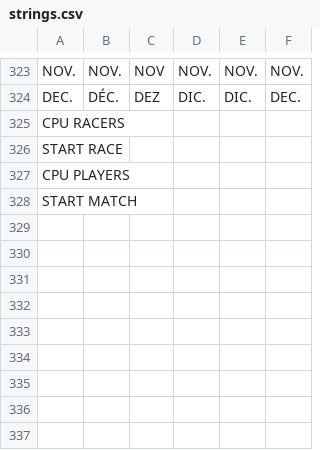
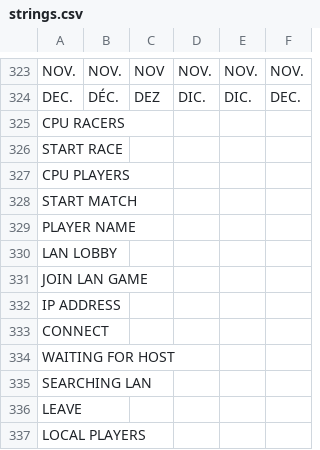
Before and after one commit to Mirmirmi/CroMagRally, a CSV file: Data/System/strings.csv, drawn as a sheet; only a part is shown, gaps mark what is left out; the diff names each change by its address in the sheet, - before the commit and + after, or states it on an @@ line.

Commit message:
Add host-authoritative ENet LAN multiplayer with split-screen support

```diff
--- a/Data/System/strings.csv
+++ b/Data/System/strings.csv
+row 329: PLAYER NAME
+row 330: LAN LOBBY
+row 331: JOIN LAN GAME
+row 332: IP ADDRESS
+row 333: CONNECT
+row 334: WAITING FOR HOST
+row 335: SEARCHING LAN
+row 336: LEAVE
+row 337: LOCAL PLAYERS
```
Also changed, not shown: 51 other files.
